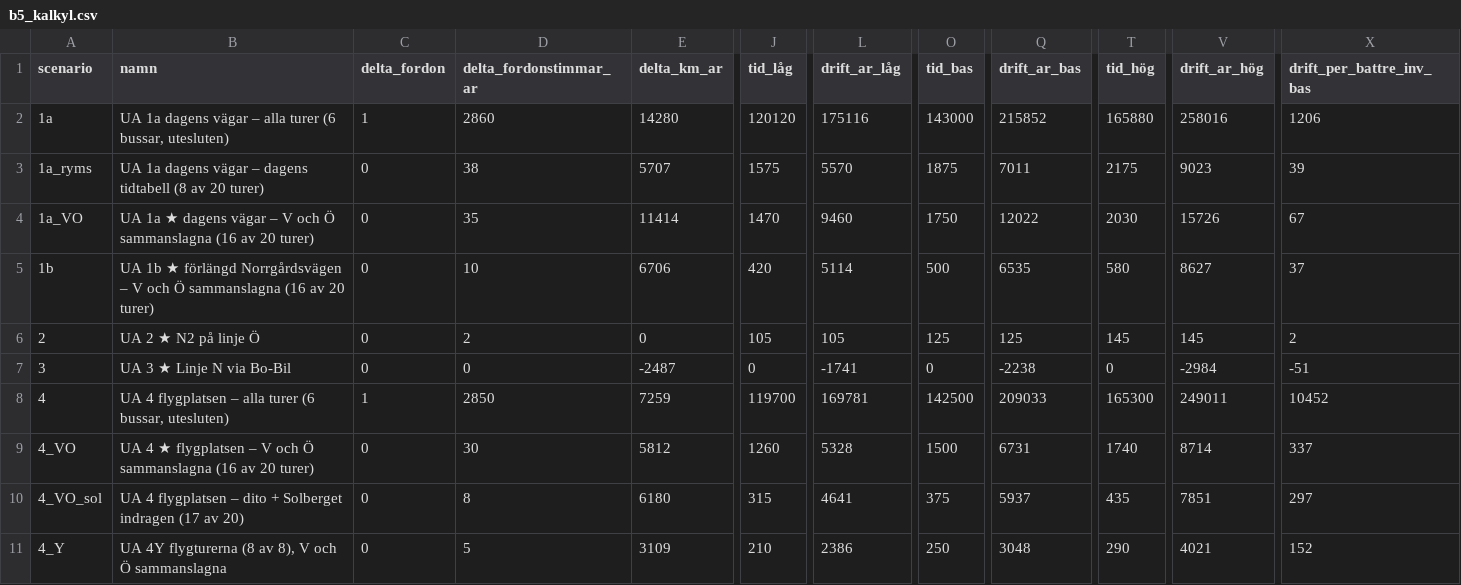
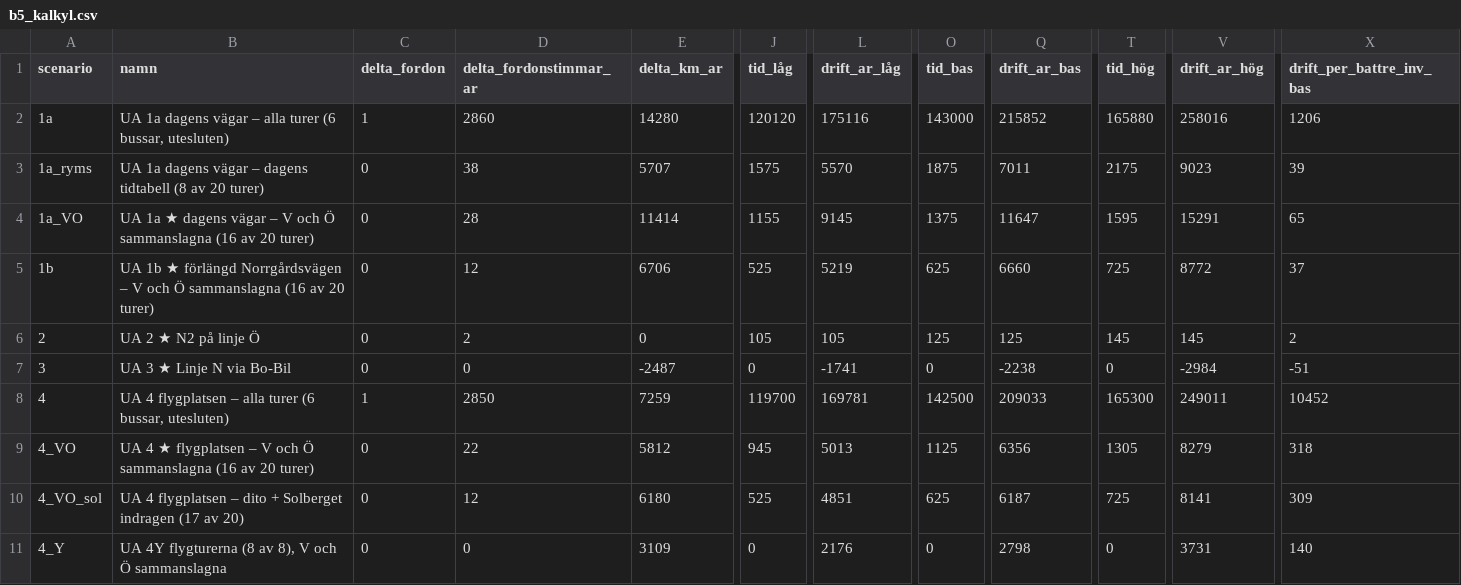
Before and after one commit to JesperHelen/-land, a CSV file: data/processed/b5_kalkyl.csv, drawn as a sheet; only a part is shown, gaps mark what is left out; the diff names each change by its address in the sheet, - before the commit and + after, or states it on an @@ line.

```diff
--- a/data/processed/b5_kalkyl.csv
+++ b/data/processed/b5_kalkyl.csv
-D4 (delta_fordonstimmar_ar): 35
+D4 (delta_fordonstimmar_ar): 28
-J4 (tid_låg): 1470
+J4 (tid_låg): 1155
-L4 (drift_ar_låg): 9460
+L4 (drift_ar_låg): 9145
-O4 (tid_bas): 1750
+O4 (tid_bas): 1375
-Q4 (drift_ar_bas): 12022
+Q4 (drift_ar_bas): 11647
-T4 (tid_hög): 2030
+T4 (tid_hög): 1595
-V4 (drift_ar_hög): 15726
+V4 (drift_ar_hög): 15291
-X4 (drift_per_battre_inv_bas): 67
+X4 (drift_per_battre_inv_bas): 65
-D5 (delta_fordonstimmar_ar): 10
+D5 (delta_fordonstimmar_ar): 12
-J5 (tid_låg): 420
+J5 (tid_låg): 525
-L5 (drift_ar_låg): 5114
+L5 (drift_ar_låg): 5219
-O5 (tid_bas): 500
+O5 (tid_bas): 625
-Q5 (drift_ar_bas): 6535
+Q5 (drift_ar_bas): 6660
-T5 (tid_hög): 580
+T5 (tid_hög): 725
-V5 (drift_ar_hög): 8627
+V5 (drift_ar_hög): 8772
-D9 (delta_fordonstimmar_ar): 30
+D9 (delta_fordonstimmar_ar): 22
-J9 (tid_låg): 1260
+J9 (tid_låg): 945
-L9 (drift_ar_låg): 5328
+L9 (drift_ar_låg): 5013
-O9 (tid_bas): 1500
+O9 (tid_bas): 1125
-Q9 (drift_ar_bas): 6731
+Q9 (drift_ar_bas): 6356
-T9 (tid_hög): 1740
+T9 (tid_hög): 1305
-V9 (drift_ar_hög): 8714
+V9 (drift_ar_hög): 8279
-X9 (drift_per_battre_inv_bas): 337
+X9 (drift_per_battre_inv_bas): 318
-D10 (delta_fordonstimmar_ar): 8
+D10 (delta_fordonstimmar_ar): 12
-J10 (tid_låg): 315
+J10 (tid_låg): 525
-L10 (drift_ar_låg): 4641
+L10 (drift_ar_låg): 4851
-O10 (tid_bas): 375
+O10 (tid_bas): 625
-Q10 (drift_ar_bas): 5937
+Q10 (drift_ar_bas): 6187
-T10 (tid_hög): 435
+T10 (tid_hög): 725
-V10 (drift_ar_hög): 7851
+V10 (drift_ar_hög): 8141
-X10 (drift_per_battre_inv_bas): 297
+X10 (drift_per_battre_inv_bas): 309
-D11 (delta_fordonstimmar_ar): 5
+D11 (delta_fordonstimmar_ar): 0
-J11 (tid_låg): 210
+J11 (tid_låg): 0
-L11 (drift_ar_låg): 2386
+L11 (drift_ar_låg): 2176
-O11 (tid_bas): 250
+O11 (tid_bas): 0
-Q11 (drift_ar_bas): 3048
+Q11 (drift_ar_bas): 2798
-T11 (tid_hög): 290
+T11 (tid_hög): 0
-V11 (drift_ar_hög): 4021
+V11 (drift_ar_hög): 3731
-X11 (drift_per_battre_inv_bas): 152
+X11 (drift_per_battre_inv_bas): 140
```
Also changed, not shown: data/processed/b4_kanslighet_ua4.csv, data/processed/b4_omlopp_operator.csv, 24 other files.
